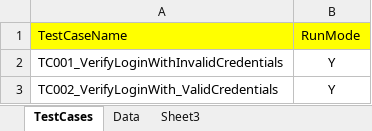
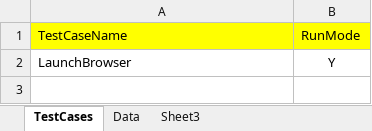
Before and after one commit to bdhillon23/XAP_TOP_10, an Excel workbook: XAP_TOP_10/src/main/java/com/legacyTeam/testDataFile/TestData.xlsx, sheet TestCases, drawn as a sheet; values as stored, in another font and other column widths than the file's, no borders; removed rows and columns are numbered as before the commit, all else as after; the diff names each change by its address in the sheet, - before the commit and + after, or states it on an @@ line.

```diff
--- a/XAP_TOP_10/src/main/java/com/legacyTeam/testDataFile/TestData.xlsx (sheet TestCases)
+++ b/XAP_TOP_10/src/main/java/com/legacyTeam/testDataFile/TestData.xlsx (sheet TestCases)
-row 2: TC001_VerifyLoginWithInvalidCredentials | Y
-A2: TC002_VerifyLoginWith_ValidCredentials
+A2: LaunchBrowser
```
Also changed, not shown: sheet Data, 12 other files.
